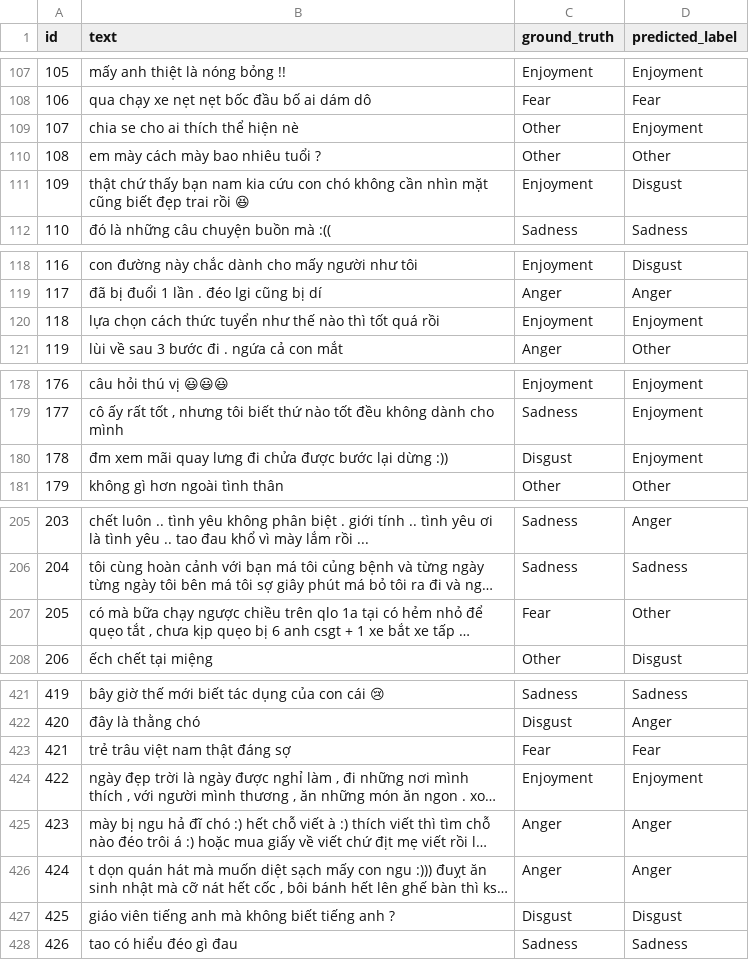
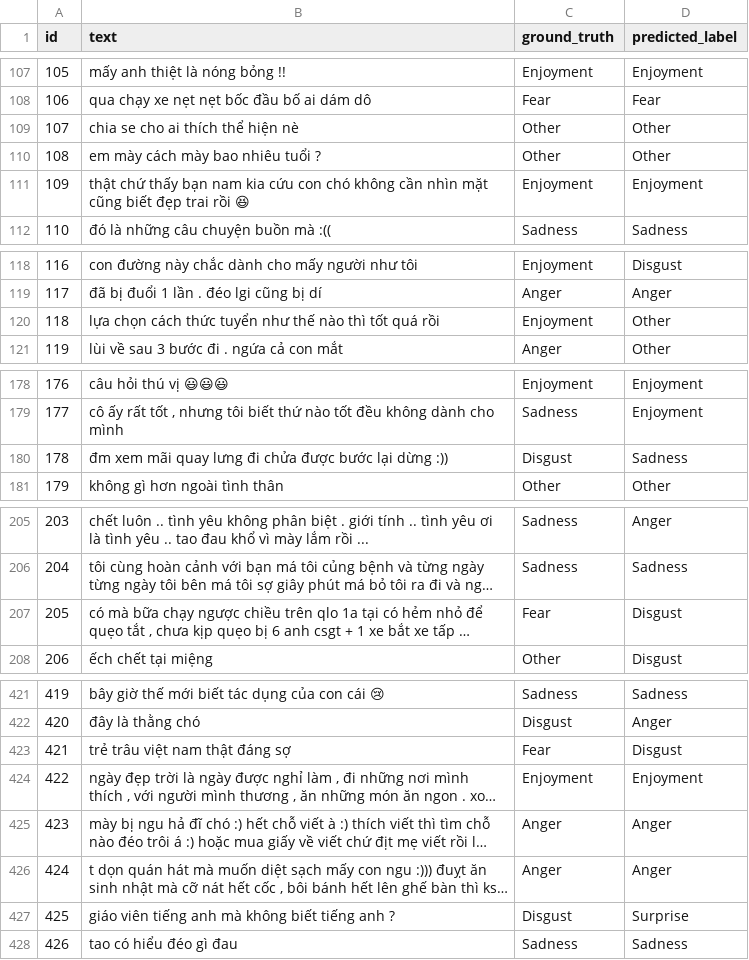
Before and after one commit to TanSuperemacy/NLP_N12, a CSV file: predictions.csv, drawn as a sheet; only a part is shown, gaps mark what is left out; long unchanged cells end in …; the diff covers the shown part only; the diff names each change by its address in the sheet, - before the commit and + after, or states it on an @@ line.

Commit message:
fix: re-processing data

```diff
--- a/predictions.csv
+++ b/predictions.csv
-D109 (predicted_label): Enjoyment
+D109 (predicted_label): Other
-D111 (predicted_label): Disgust
+D111 (predicted_label): Enjoyment
-D120 (predicted_label): Enjoyment
+D120 (predicted_label): Other
-D180 (predicted_label): Enjoyment
+D180 (predicted_label): Sadness
-D207 (predicted_label): Other
+D207 (predicted_label): Disgust
-D423 (predicted_label): Fear
+D423 (predicted_label): Disgust
-D427 (predicted_label): Disgust
+D427 (predicted_label): Surprise
```
Also changed, not shown: 2 edited cells elsewhere in this file, c_comparison_results.csv, 4 other files.
